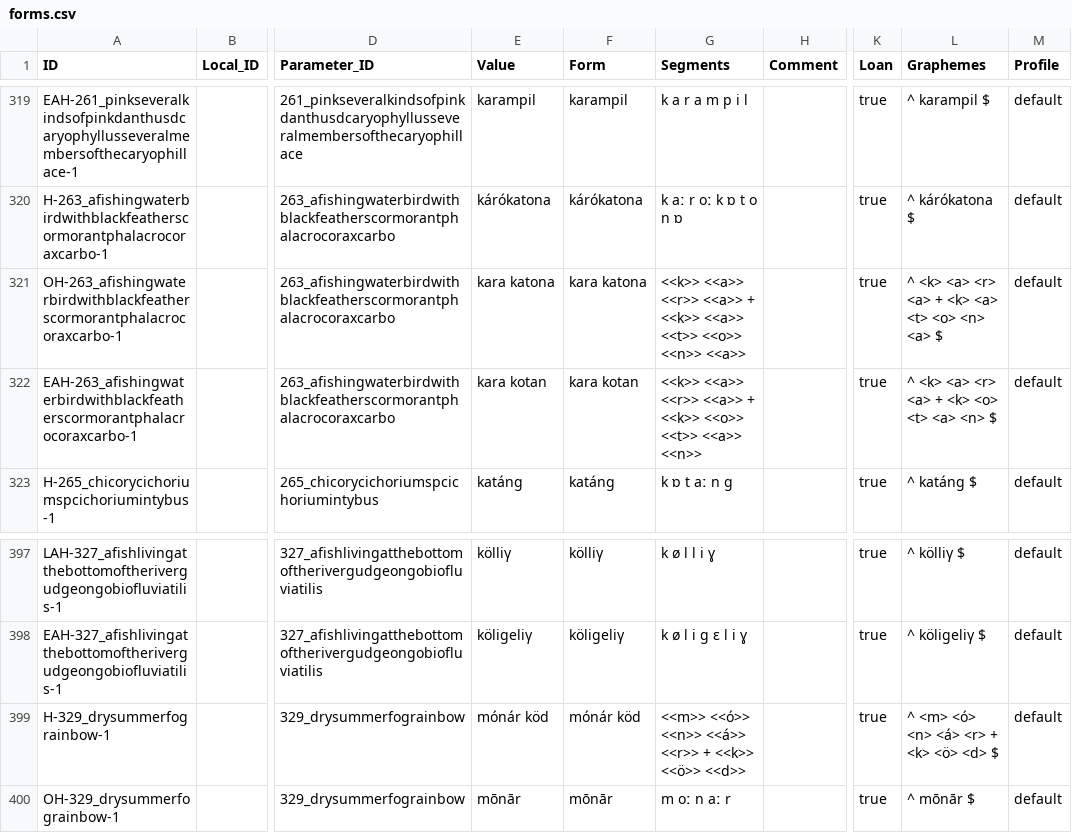
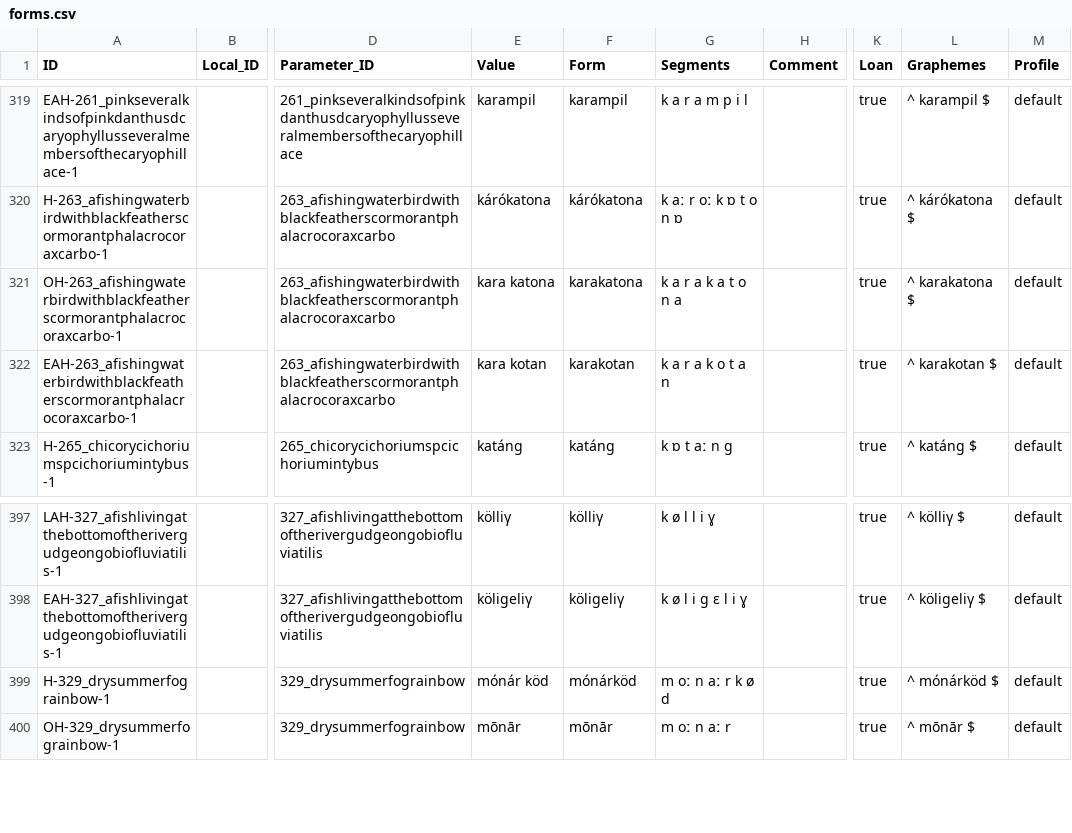
Before and after one commit to martino-vic/ronatasbertawot, a CSV file: cldf/forms.csv, drawn as a sheet; only a part is shown, gaps mark what is left out; the diff names each change by its address in the sheet, - before the commit and + after, or states it on an @@ line.

```diff
--- a/cldf/forms.csv
+++ b/cldf/forms.csv
-F321 (Form): kara katona
+F321 (Form): karakatona
-G321 (Segments): <<k>> <<a>> <<r>> <<a>> + <<k>> <<a>> <<t>> <<o>> <<n>> <<a>>
+G321 (Segments): k a r a k a t o n a
-L321 (Graphemes): ^ <k> <a> <r> <a> + <k> <a> <t> <o> <n> <a> $
+L321 (Graphemes): ^ karakatona $
-F322 (Form): kara kotan
+F322 (Form): karakotan
-G322 (Segments): <<k>> <<a>> <<r>> <<a>> + <<k>> <<o>> <<t>> <<a>> <<n>>
+G322 (Segments): k a r a k o t a n
-L322 (Graphemes): ^ <k> <a> <r> <a> + <k> <o> <t> <a> <n> $
+L322 (Graphemes): ^ karakotan $
-F399 (Form): mónár köd
+F399 (Form): mónárköd
-G399 (Segments): <<m>> <<ó>> <<n>> <<á>> <<r>> + <<k>> <<ö>> <<d>>
+G399 (Segments): m oː n aː r k ø d
-L399 (Graphemes): ^ <m> <ó> <n> <á> <r> + <k> <ö> <d> $
+L399 (Graphemes): ^ mónárköd $
```
Also changed, not shown: cldf/cognates.csv, etc/orthography.tsv, 9 other files.
